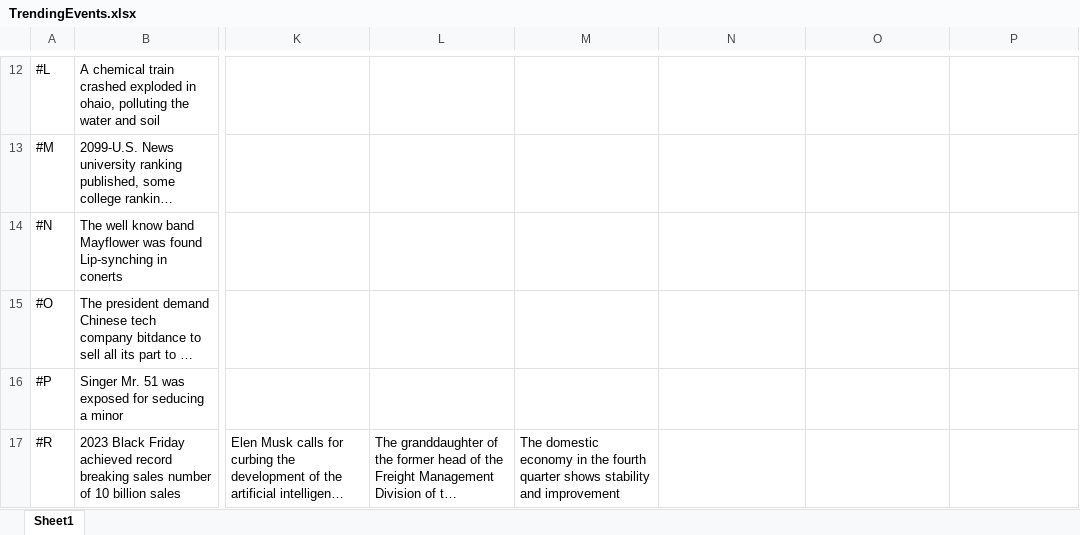
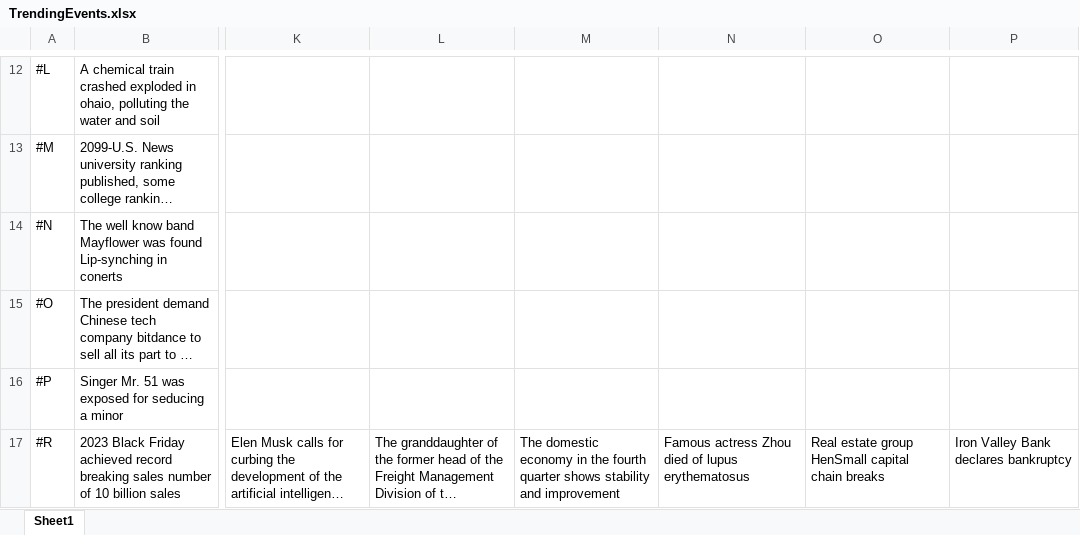
Before and after one commit to yz4602/Trend_Git, an Excel workbook: Assets/StreamingAssets/TrendingEvents.xlsx, sheet Sheet1, drawn as a sheet; only a part is shown, gaps mark what is left out; long unchanged cells end in …; values as stored, in another font and other column widths than the file's, no borders; the diff names each change by its address in the sheet, - before the commit and + after, or states it on an @@ line.

```diff
--- a/Assets/StreamingAssets/TrendingEvents.xlsx (sheet Sheet1)
+++ b/Assets/StreamingAssets/TrendingEvents.xlsx (sheet Sheet1)
-N17: (empty)
+N17: Famous actress Zhou died of lupus erythematosus
-O17: (empty)
+O17: Real estate group HenSmall capital chain breaks
-P17: (empty)
+P17: Iron Valley Bank declares bankruptcy
```
Also changed, not shown: Assets/StreamingAssets/TrendsReactions.xlsx, 33 other files.
